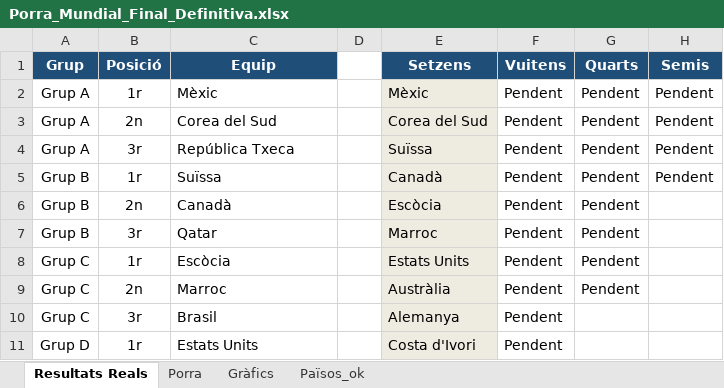
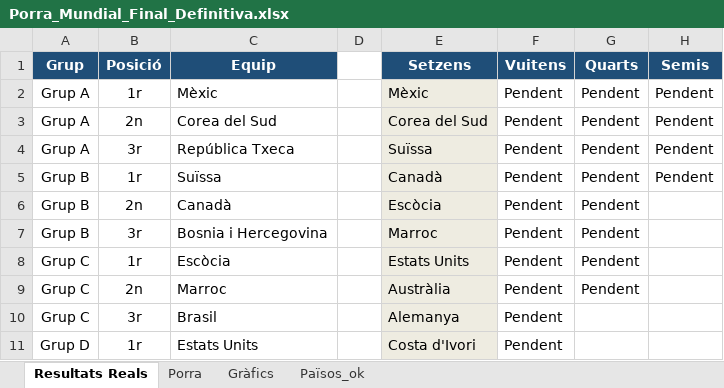
Before and after one commit to marcllopisraja-crypto/Porra_Mundial_2026_Constraula, an Excel workbook: Porra_Mundial_Final_Definitiva.xlsx, sheet Resultats Reals, drawn as a sheet; only a part is shown; values as stored, in another font and other column widths than the file's, no borders; the diff names each change by its address in the sheet, - before the commit and + after, or states it on an @@ line.

```diff
--- a/Porra_Mundial_Final_Definitiva.xlsx (sheet Resultats Reals)
+++ b/Porra_Mundial_Final_Definitiva.xlsx (sheet Resultats Reals)
-C7 (Equip): Qatar
+C7 (Equip): Bosnia i Hercegovina
```
Also changed, not shown: sheet Porra.
